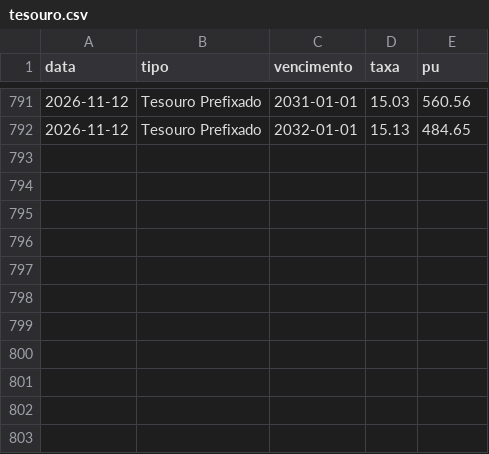
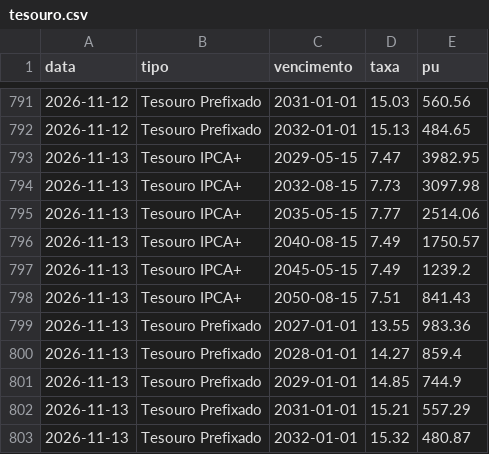
Before and after one commit to GloedenJoao/profissional, a CSV file: dados/series/tesouro.csv, drawn as a sheet; only a part is shown, gaps mark what is left out; the diff names each change by its address in the sheet, - before the commit and + after, or states it on an @@ line.

```diff
--- a/dados/series/tesouro.csv
+++ b/dados/series/tesouro.csv
+row 793: 2026-11-13 | Tesouro IPCA+ | 2029-05-15 | 7.47 | 3982.95
+row 794: 2026-11-13 | Tesouro IPCA+ | 2032-08-15 | 7.73 | 3097.98
+row 795: 2026-11-13 | Tesouro IPCA+ | 2035-05-15 | 7.77 | 2514.06
+row 796: 2026-11-13 | Tesouro IPCA+ | 2040-08-15 | 7.49 | 1750.57
+row 797: 2026-11-13 | Tesouro IPCA+ | 2045-05-15 | 7.49 | 1239.2
+row 798: 2026-11-13 | Tesouro IPCA+ | 2050-08-15 | 7.51 | 841.43
+row 799: 2026-11-13 | Tesouro Prefixado | 2027-01-01 | 13.55 | 983.36
+row 800: 2026-11-13 | Tesouro Prefixado | 2028-01-01 | 14.27 | 859.4
+row 801: 2026-11-13 | Tesouro Prefixado | 2029-01-01 | 14.85 | 744.9
+row 802: 2026-11-13 | Tesouro Prefixado | 2031-01-01 | 15.21 | 557.29
+row 803: 2026-11-13 | Tesouro Prefixado | 2032-01-01 | 15.32 | 480.87
```
Also changed, not shown: dados/controle_extracao.csv, dados/historico.csv, 15 other files.
